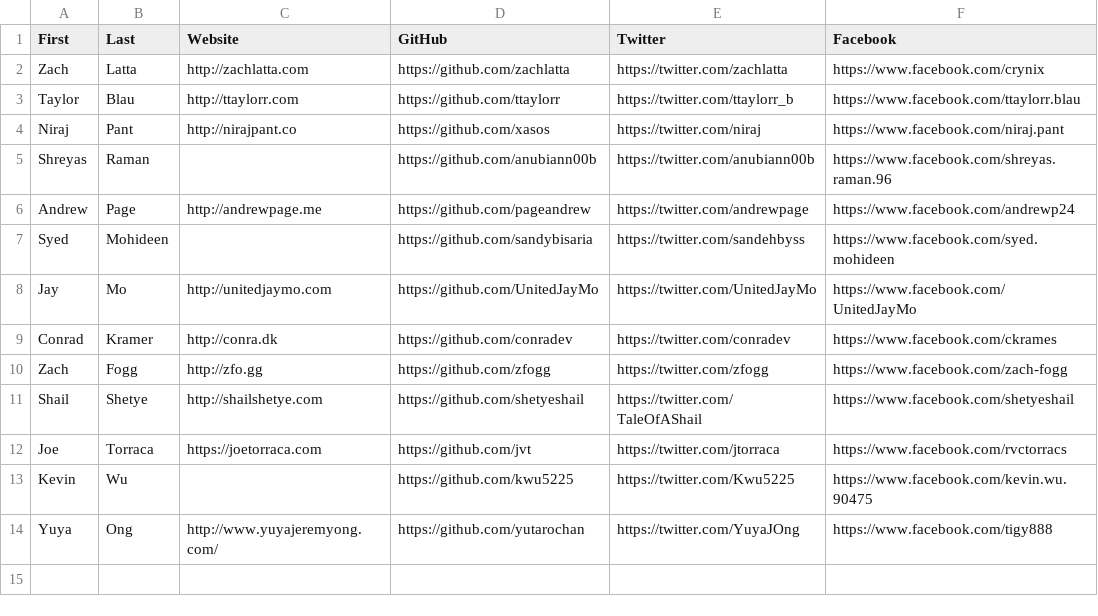
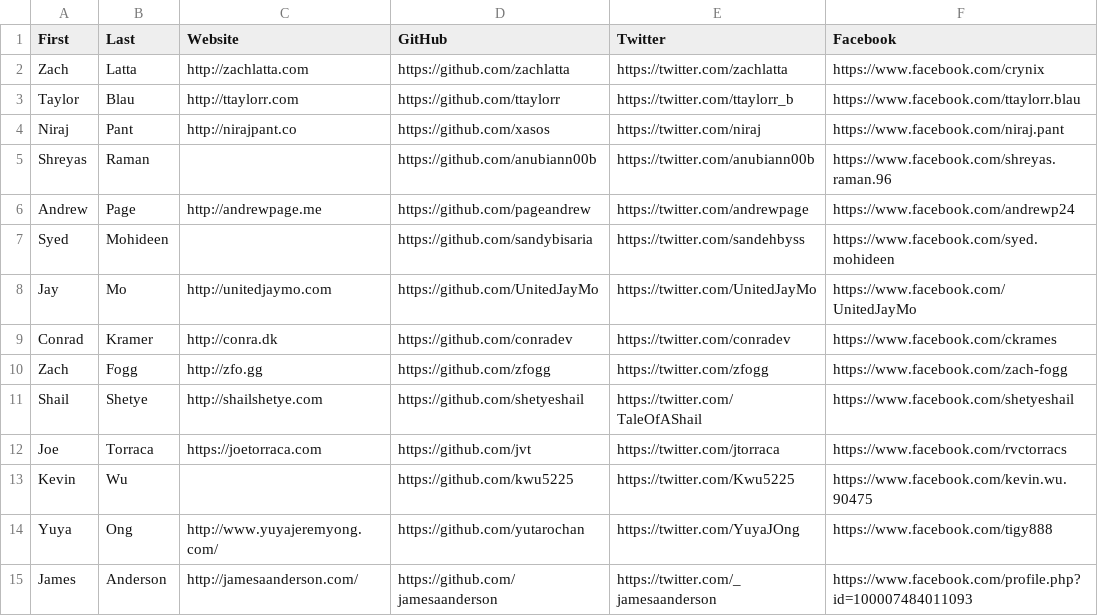
Before and after one commit to hshackers/docs, a CSV file: members.csv, drawn as a sheet; the diff names each change by its address in the sheet, - before the commit and + after, or states it on an @@ line.

Commit message:
Add "James Anderson"

```diff
--- a/members.csv
+++ b/members.csv
+row 15: James | Anderson | http://jamesaanderson.com/ | https://github.com/jamesaanderson | https://twitter.com/_jamesaanderson | https://www.facebook.com/profile.php?id=100007484011093
```
